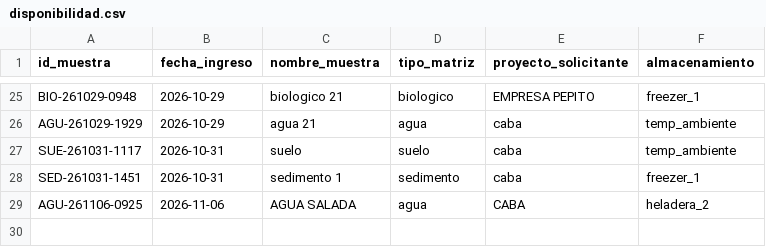
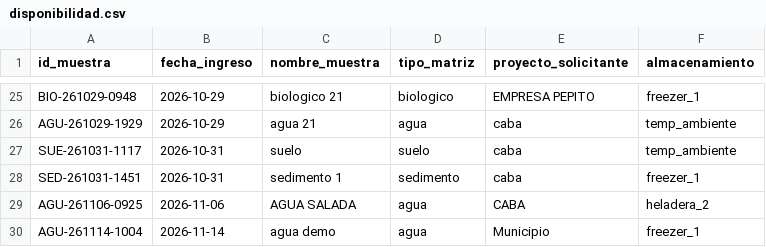
Before and after one commit to lab-ambientales-admin/laboratorio-ambiental-datos, a CSV file: disponibilidad.csv, drawn as a sheet; only a part is shown, gaps mark what is left out.

Commit message:
Actualización automática de disponibilidad

```diff
--- a/disponibilidad.csv
+++ b/disponibilidad.csv
@@ -29 +29,2 @@ SED-261031-1451,2026-10-31,sedimento 1,sedimento,caba,freezer_1
 AGU-261106-0925,2026-11-06,AGUA SALADA,agua,CABA,heladera_2
+AGU-261114-1004,2026-11-14,agua demo,agua,Municipio,freezer_1
```
